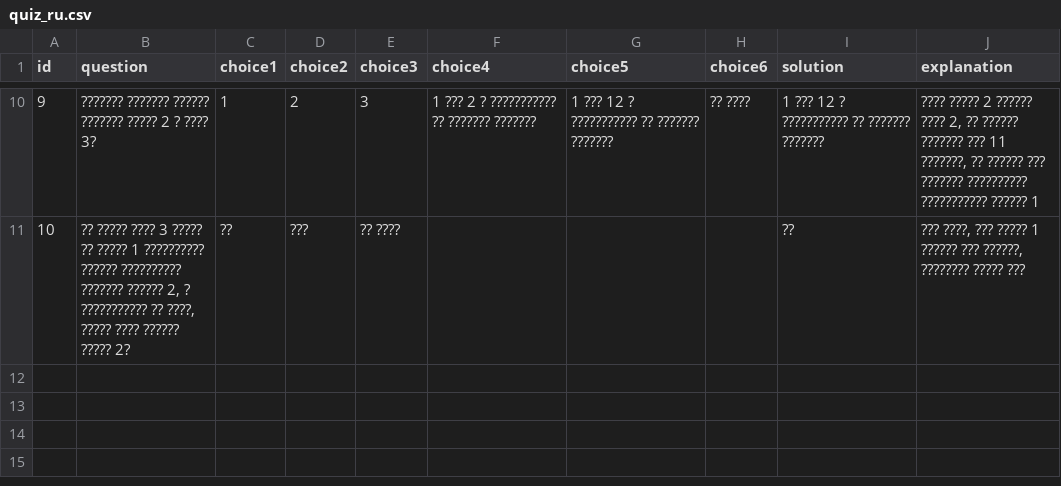
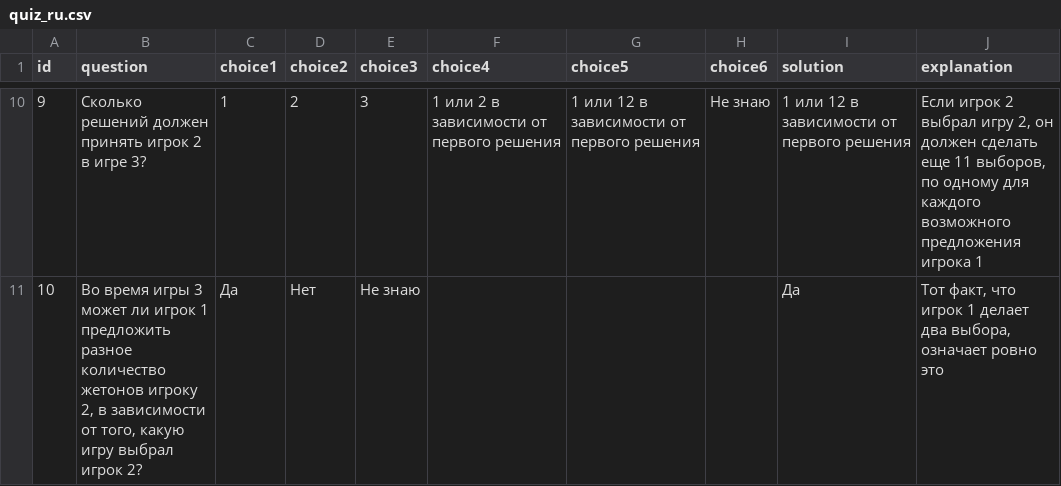
Before and after one commit to TatianaMayskaya/oTree, a CSV file: GameOct18/quiz_ru.csv, drawn as a sheet; only a part is shown, gaps mark what is left out; the diff covers the shown part only.

```diff
--- a/GameOct18/quiz_ru.csv
+++ b/GameOct18/quiz_ru.csv
@@ -10,2 +10,2 @@ id,question,choice1,choice2,choice3,choice4,choice5,choice6,solution,explanation
-9,??????? ??????? ?????? ??????? ????? 2 ? ???? 3?,1,2,3,1 ??? 2 ? ??????????? ?? ??????? ???????,1 ??? 12 ? ??????????? ?? ??????? ???????,?? ????,1 ??? 12 ? ??????????? ?? ??????? ???????,"???? ????? 2 ?????? ???? 2, ?? ?????? ??????? ??? 11 ???????, ?? ?????? ??? ??????? ?????????? ??????????? ?????? 1"
-10,"?? ????? ???? 3 ????? ?? ????? 1 ?????????? ?????? ?????????? ??????? ?????? 2, ? ??????????? ?? ????, ????? ???? ?????? ????? 2?",??,???,?? ????,,,,??,"??? ????, ??? ????? 1 ?????? ??? ??????, ???????? ????? ???"
+9,Сколько решений должен принять игрок 2 в игре 3?,1,2,3,1 или 2 в зависимости от первого решения,1 или 12 в зависимости от первого решения,Не знаю,1 или 12 в зависимости от первого решения,"Если игрок 2 выбрал игру 2, он должен сделать еще 11 выборов, по одному для каждого возможного предложения игрока 1"
+10,"Во время игры 3 может ли игрок 1 предложить разное количество жетонов игроку 2, в зависимости от того, какую игру выбрал игрок 2?",Да,Нет,Не знаю,,,,Да,"Тот факт, что игрок 1 делает два выбора, означает ровно это"
```
Also changed, not shown: 32 edited cells elsewhere in this file, 1 other file.
